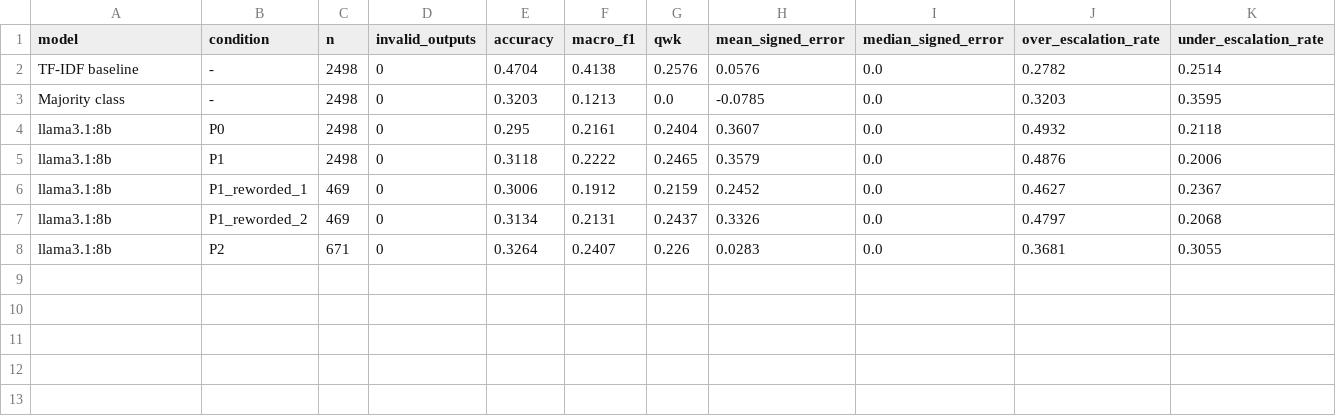
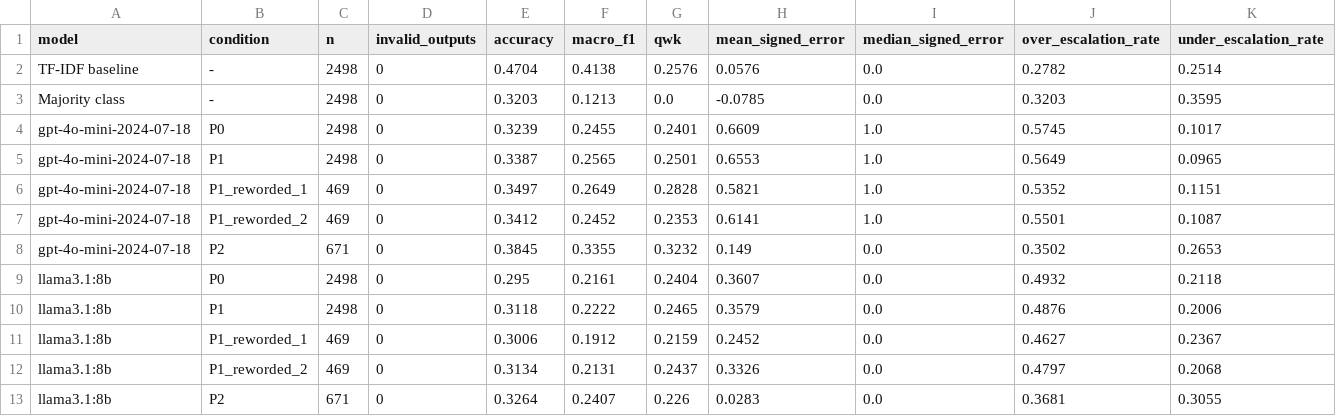
Before and after one commit to Umashree1902/llm-severity-triage, a CSV file: results/llm_metrics.csv, drawn as a sheet; only a part is shown; rows hold the shown columns only; the diff names each change by its address in the sheet, - before the commit and + after, or states it on an @@ line.

Commit message:
Add GPT-4o mini run

```diff
--- a/results/llm_metrics.csv
+++ b/results/llm_metrics.csv
+row 4: gpt-4o-mini-2024-07-18 | P0 | 2498 | 0 | 0.3239 | 0.2455 | 0.2401 | 0.6609 | 1.0 | 0.5745 | 0.1017
+row 5: gpt-4o-mini-2024-07-18 | P1 | 2498 | 0 | 0.3387 | 0.2565 | 0.2501 | 0.6553 | 1.0 | 0.5649 | 0.0965
+row 6: gpt-4o-mini-2024-07-18 | P1_reworded_1 | 469 | 0 | 0.3497 | 0.2649 | 0.2828 | 0.5821 | 1.0 | 0.5352 | 0.1151
+row 7: gpt-4o-mini-2024-07-18 | P1_reworded_2 | 469 | 0 | 0.3412 | 0.2452 | 0.2353 | 0.6141 | 1.0 | 0.5501 | 0.1087
+row 8: gpt-4o-mini-2024-07-18 | P2 | 671 | 0 | 0.3845 | 0.3355 | 0.3232 | 0.149 | 0.0 | 0.3502 | 0.2653
```
Also changed, not shown: 20 other files.
